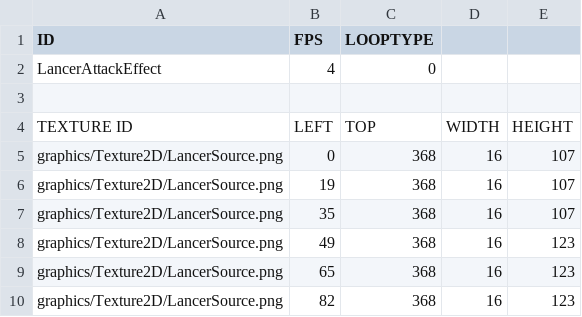
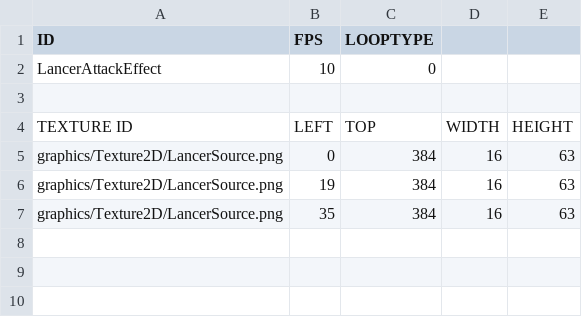
Before and after one commit to jack376/wol_project, a CSV file: sfml-wizard-of-legend-bin/animations/Lancer_AttackEffect.csv, drawn as a sheet.

```diff
--- a/sfml-wizard-of-legend-bin/animations/Lancer_AttackEffect.csv
+++ b/sfml-wizard-of-legend-bin/animations/Lancer_AttackEffect.csv
@@ -1,10 +1,7 @@
 ID,FPS,LOOPTYPE,,
-LancerAttackEffect,4,0,,
+LancerAttackEffect,10,0,,
 ,,,,
 TEXTURE ID,LEFT,TOP,WIDTH,HEIGHT
-graphics/Texture2D/LancerSource.png,0,368,16,107
-graphics/Texture2D/LancerSource.png,19,368,16,107
-graphics/Texture2D/LancerSource.png,35,368,16,107
-graphics/Texture2D/LancerSource.png,49,368,16,123
-graphics/Texture2D/LancerSource.png,65,368,16,123
-graphics/Texture2D/LancerSource.png,82,368,16,123
+graphics/Texture2D/LancerSource.png,0,384,16,63
+graphics/Texture2D/LancerSource.png,19,384,16,63
+graphics/Texture2D/LancerSource.png,35,384,16,63
```
Also changed, not shown: sfml-wizard-of-legend-bin/scripts/default_resource_list_park.csv, 14 other files.
